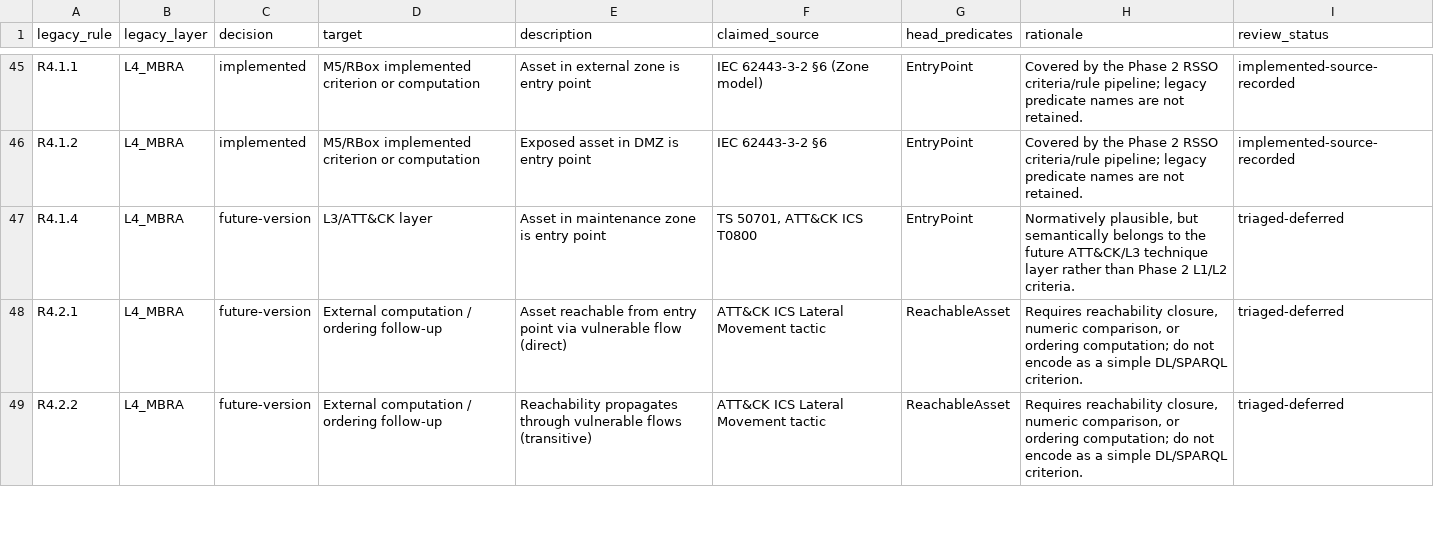
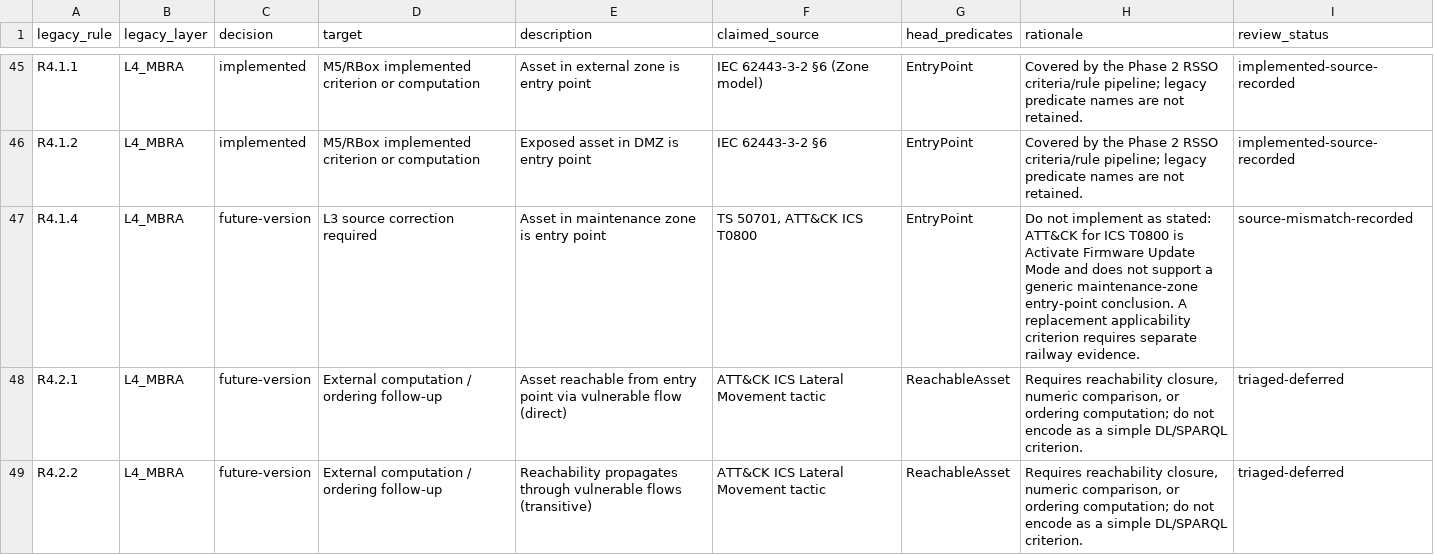
Before and after one commit to maryshap/railsec-scope-ontology, a CSV file: migration/legacy-rule-triage.csv, drawn as a sheet; only a part is shown, gaps mark what is left out.

```diff
--- a/migration/legacy-rule-triage.csv
+++ b/migration/legacy-rule-triage.csv
@@ -46,3 +46,3 @@ R4.1.1,L4_MBRA,implemented,M5/RBox implemented criterion or computation,Asset in
 R4.1.2,L4_MBRA,implemented,M5/RBox implemented criterion or computation,Exposed asset in DMZ is entry point,IEC 62443-3-2 §6,EntryPoint,Covered by the Phase 2 RSSO criteria/rule pipeline; legacy predicate names are not retained.,implemented-source-recorded
-R4.1.4,L4_MBRA,future-version,L3/ATT&CK layer,Asset in maintenance zone is entry point,"TS 50701, ATT&CK ICS T0800",EntryPoint,"Normatively plausible, but semantically belongs to the future ATT&CK/L3 technique layer rather than Phase 2 L1/L2 criteria.",triaged-deferred
+R4.1.4,L4_MBRA,future-version,L3 source correction required,Asset in maintenance zone is entry point,"TS 50701, ATT&CK ICS T0800",EntryPoint,Do not implement as stated: ATT&CK for ICS T0800 is Activate Firmware Update Mode and does not support a generic maintenance-zone entry-point conclusion. A replacement applicability criterion requires separate railway evidence.,source-mismatch-recorded
 R4.2.1,L4_MBRA,future-version,External computation / ordering follow-up,Asset reachable from entry point via vulnerable flow (direct),ATT&CK ICS Lateral Movement tactic,ReachableAsset,"Requires reachability closure, numeric comparison, or ordering computation; do not encode as a simple DL/SPARQL criterion.",triaged-deferred
```
Also changed, not shown: 13 other files.
